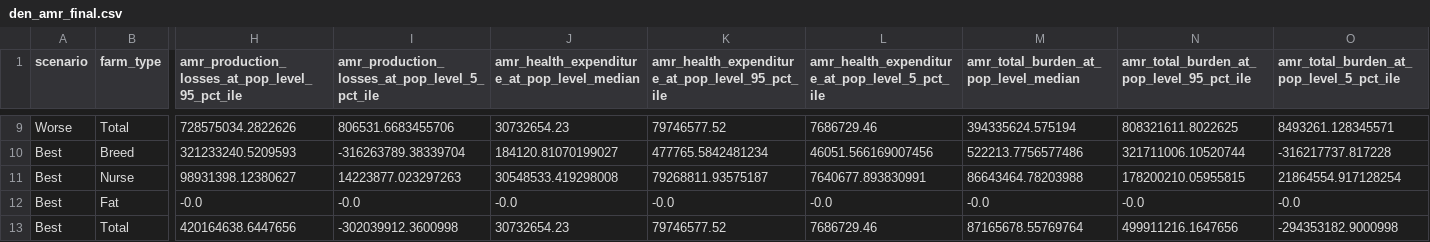
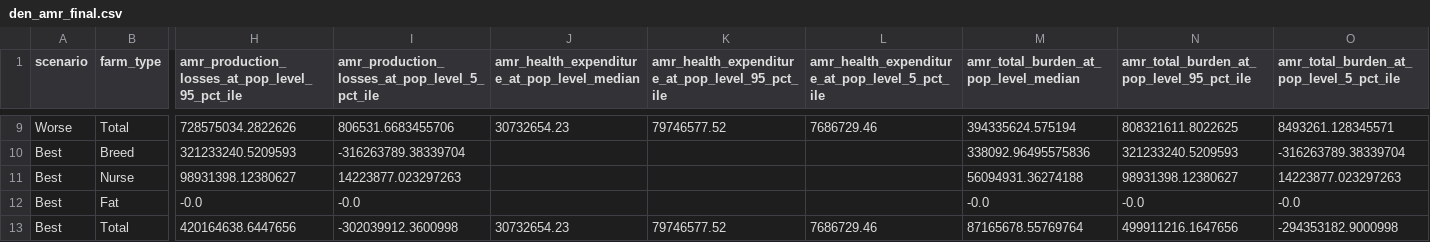
Before and after one commit to GBADsInformatics/GBADs-AMU-Dashboard, a CSV file: Data Processing/processed_data/den_amr_final.csv, drawn as a sheet; only a part is shown, gaps mark what is left out; the diff covers the shown part only; the diff names each change by its address in the sheet, - before the commit and + after, or states it on an @@ line.

```diff
--- a/Data Processing/processed_data/den_amr_final.csv
+++ b/Data Processing/processed_data/den_amr_final.csv
-J10: 184120.81070199027
+J10: (empty)
-K10: 477765.5842481234
+K10: (empty)
-L10: 46051.566169007456
+L10: (empty)
-M10: 522213.7756577486
+M10: 338092.96495575836
-N10: 321711006.10520744
+N10: 321233240.5209593
-O10: -316217737.817228
+O10: -316263789.38339704
-J11: 30548533.419298008
+J11: (empty)
-K11: 79268811.93575187
+K11: (empty)
-L11: 7640677.893830991
+L11: (empty)
-M11: 86643464.78203988
+M11: 56094931.36274188
-N11: 178200210.05955815
+N11: 98931398.12380627
-O11: 21864554.917128254
+O11: 14223877.023297263
-J12: -0.0
+J12: (empty)
-K12: -0.0
+K12: (empty)
-L12: -0.0
+L12: (empty)
```
Also changed, not shown: 30 edited cells elsewhere in this file, Dash App/data/den_amr_ahle_final.csv, Dash App/data/den_amr_ahle_final_poplvl.csv, 24 other files.
